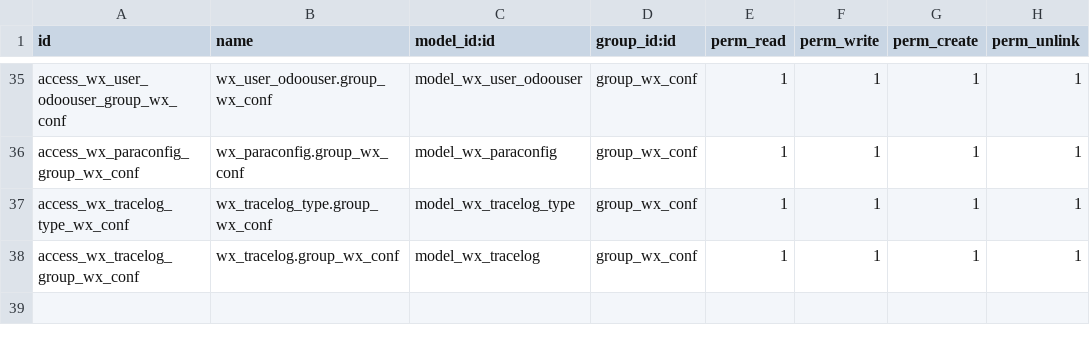
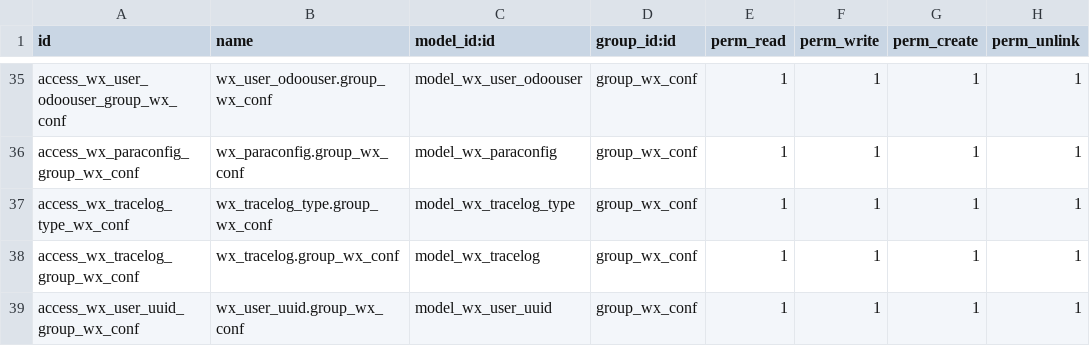
Before and after one commit to consultingerp/filelib, a CSV file: e2yun_addons/odoo12/wx_tools/security/ir.model.access.csv, drawn as a sheet; only a part is shown, gaps mark what is left out; the diff names each change by its address in the sheet, - before the commit and + after, or states it on an @@ line.

```diff
--- a/e2yun_addons/odoo12/wx_tools/security/ir.model.access.csv
+++ b/e2yun_addons/odoo12/wx_tools/security/ir.model.access.csv
+row 39: access_wx_user_uuid_group_wx_conf | wx_user_uuid.group_wx_conf | model_wx_user_uuid | group_wx_conf | 1 | 1 | 1 | 1
```
Also changed, not shown: 3 other files.
